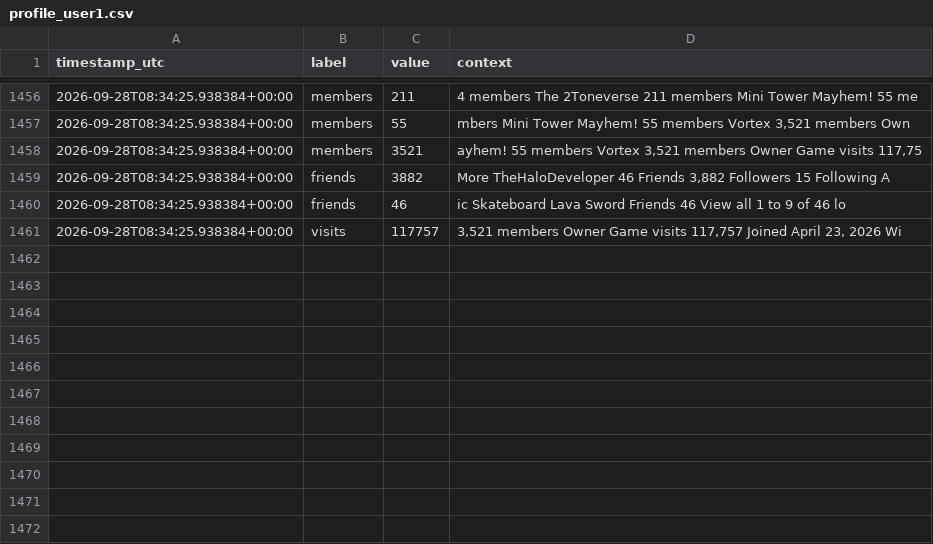
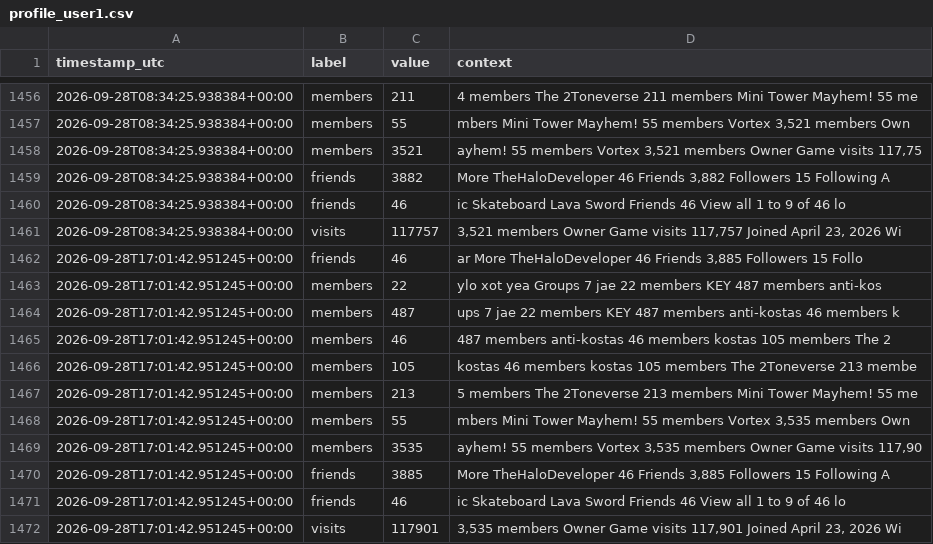
Before and after one commit to igakojp/playvortex-monitor-log, a CSV file: stats/profile_user1.csv, drawn as a sheet; only a part is shown, gaps mark what is left out.

```diff
--- a/stats/profile_user1.csv
+++ b/stats/profile_user1.csv
@@ -1461 +1461,12 @@ timestamp_utc,label,value,context
 2026-09-28T08:34:25.938384+00:00,visits,117757,"3,521 members Owner Game visits 117,757 Joined April 23, 2026 Wi"
+2026-09-28T17:01:42.951245+00:00,friends,46,"ar More TheHaloDeveloper 46 Friends 3,885 Followers 15 Follo"
+2026-09-28T17:01:42.951245+00:00,members,22,ylo xot yea Groups 7 jae 22 members KEY 487 members anti-kos
+2026-09-28T17:01:42.951245+00:00,members,487,ups 7 jae 22 members KEY 487 members anti-kostas 46 members k
+2026-09-28T17:01:42.951245+00:00,members,46, 487 members anti-kostas 46 members kostas 105 members The 2
+2026-09-28T17:01:42.951245+00:00,members,105,kostas 46 members kostas 105 members The 2Toneverse 213 membe
+2026-09-28T17:01:42.951245+00:00,members,213,5 members The 2Toneverse 213 members Mini Tower Mayhem! 55 me
+2026-09-28T17:01:42.951245+00:00,members,55,"mbers Mini Tower Mayhem! 55 members Vortex 3,535 members Own"
+2026-09-28T17:01:42.951245+00:00,members,3535,"ayhem! 55 members Vortex 3,535 members Owner Game visits 117,90"
+2026-09-28T17:01:42.951245+00:00,friends,3885,"More TheHaloDeveloper 46 Friends 3,885 Followers 15 Following A"
+2026-09-28T17:01:42.951245+00:00,friends,46,ic Skateboard Lava Sword Friends 46 View all 1 to 9 of 46 lo
+2026-09-28T17:01:42.951245+00:00,visits,117901,"3,535 members Owner Game visits 117,901 Joined April 23, 2026 Wi"
```
Also changed, not shown: stats/groups.csv, 3 other files.
